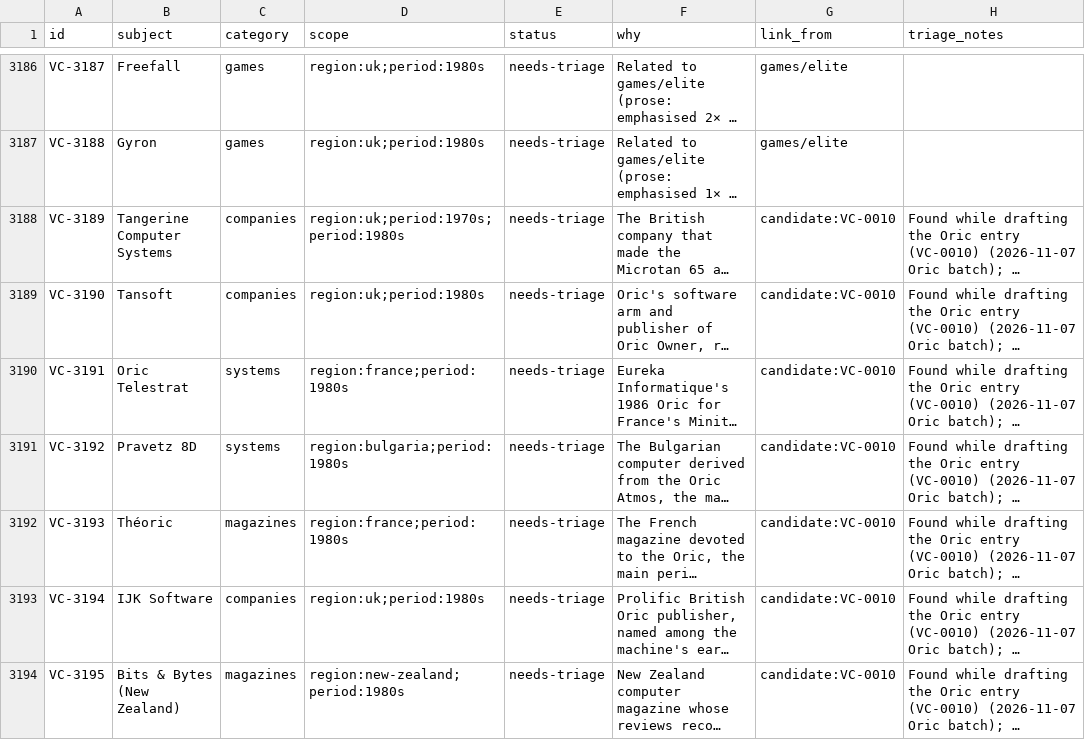
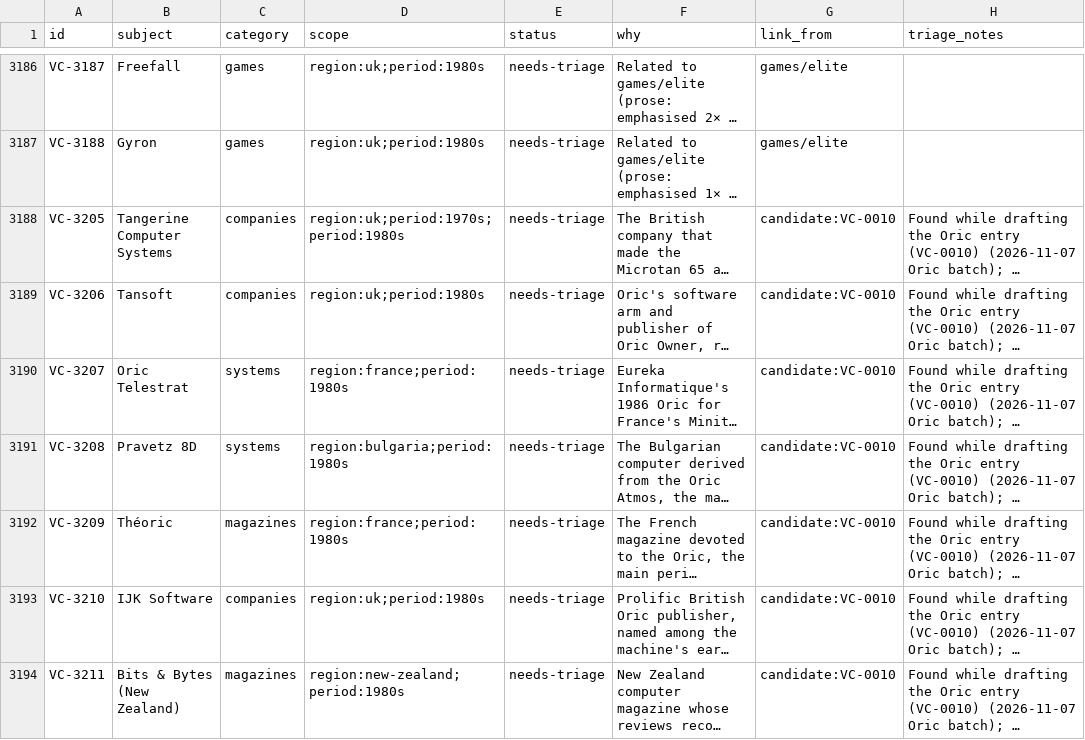
Before and after one commit to code198x/docs, a CSV file: vault-candidates.csv, drawn as a sheet; only a part is shown, gaps mark what is left out; long unchanged cells end in …; the diff names each change by its address in the sheet, - before the commit and + after, or states it on an @@ line.

Commit message:
Number the Oric batch's new candidates after the open CP System batch
This batch and docs #302 were cut from the same main, so both gave out
VC-3189 to VC-3195 to different subjects. #302 holds VC-3189 to VC-3204;
this batch's seven new candidates are now VC-3205 to VC-3211 (Tangerine
Computer Systems, Tansoft, Oric Telestrat, Pravetz 8D, Théoric, IJK
Software, Bits & Bytes).

```diff
--- a/vault-candidates.csv
+++ b/vault-candidates.csv
-A3188 (id): VC-3189
+A3188 (id): VC-3205
-A3189 (id): VC-3190
+A3189 (id): VC-3206
-A3190 (id): VC-3191
+A3190 (id): VC-3207
-A3191 (id): VC-3192
+A3191 (id): VC-3208
-A3192 (id): VC-3193
+A3192 (id): VC-3209
-A3193 (id): VC-3194
+A3193 (id): VC-3210
-A3194 (id): VC-3195
+A3194 (id): VC-3211
```
